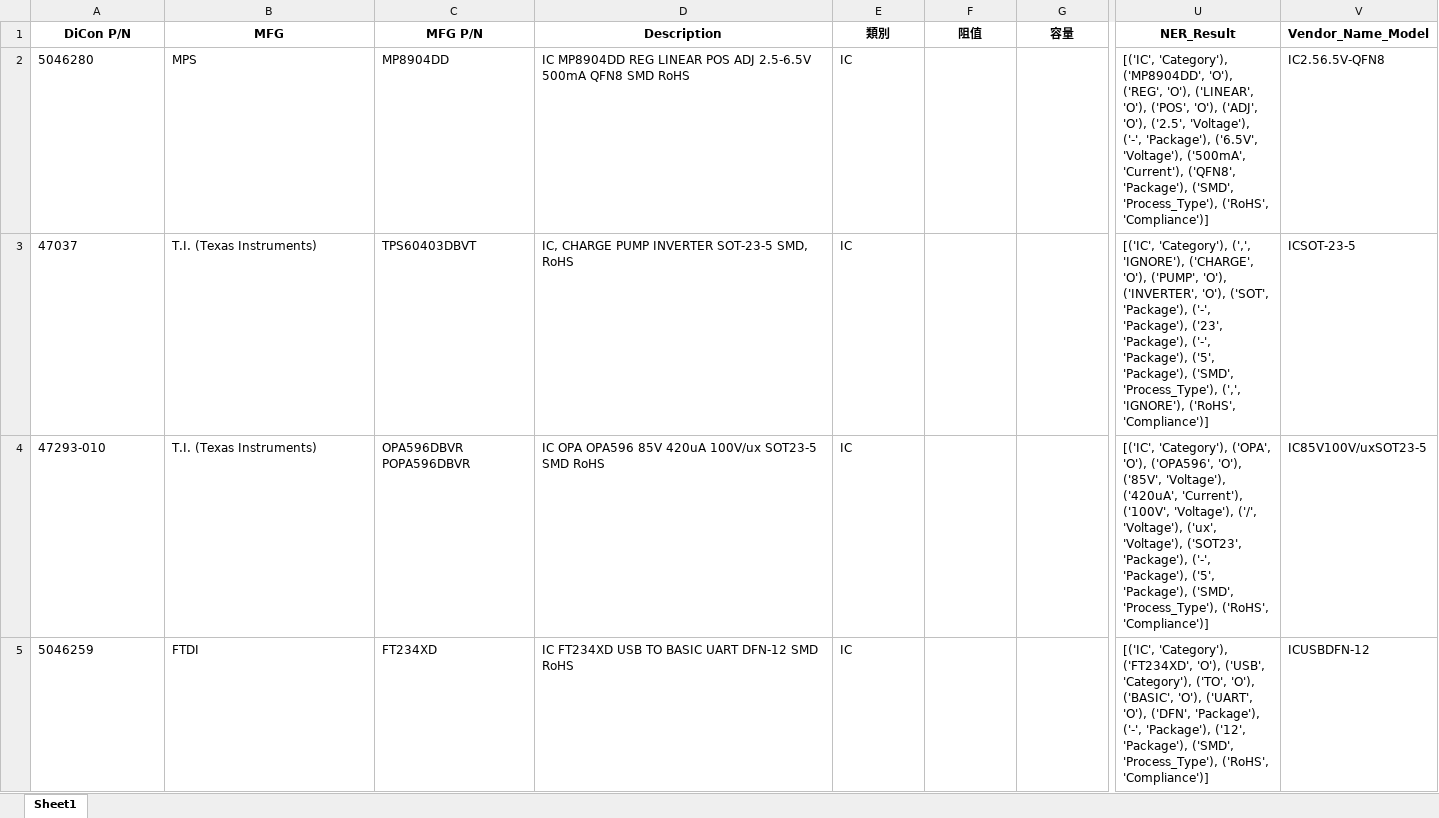
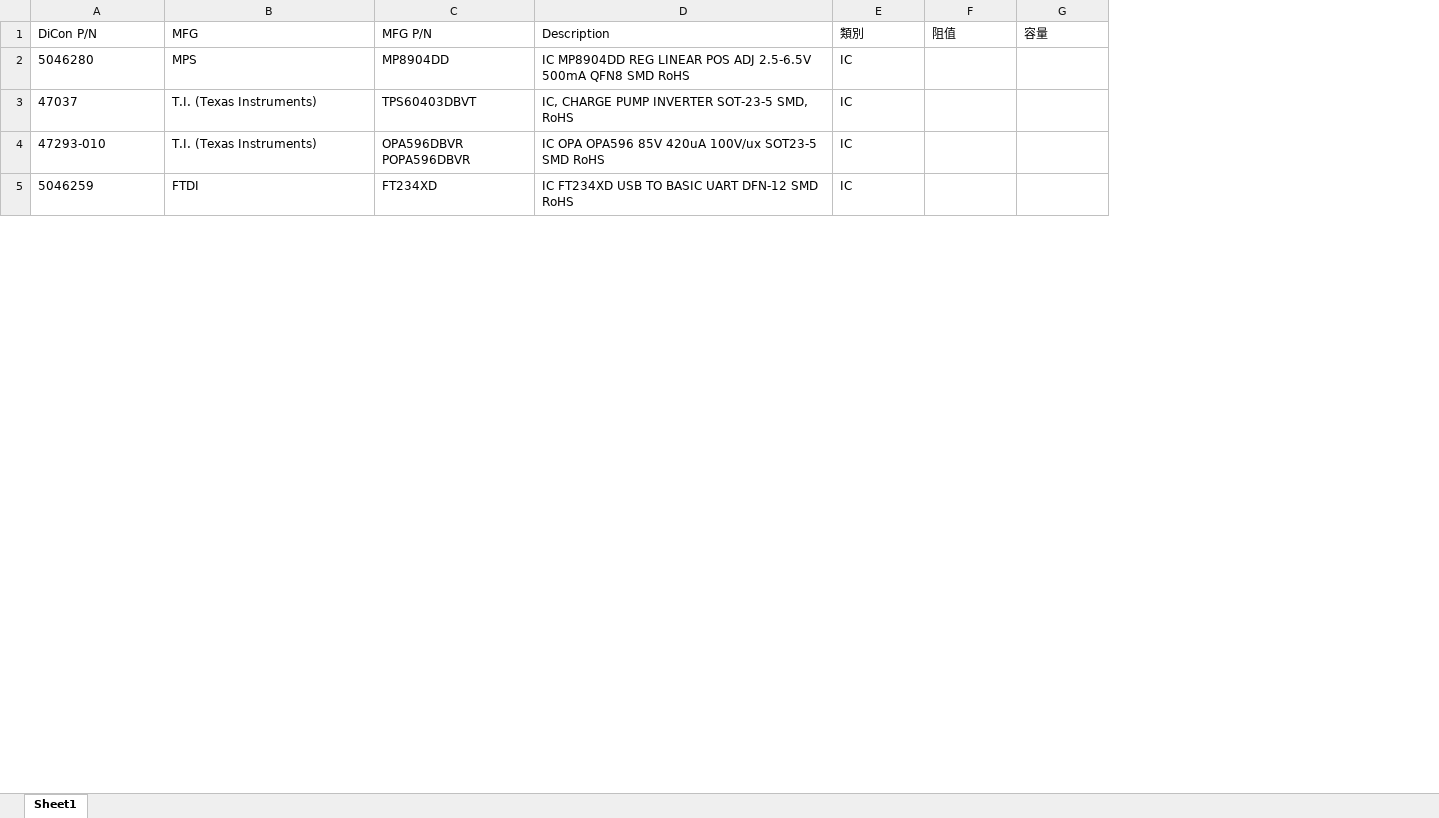
Before and after one commit to ChouKuanCheng/bom_system, an Excel workbook: outputs/BOM_AUTO.xlsx, sheet Sheet1, drawn as a sheet; only a part is shown, gaps mark what is left out; values as stored, in another font and other column widths than the file's, no borders; the diff covers the shown part only; the diff names each change by its address in the sheet, - before the commit and + after, or states it on an @@ line.

```diff
--- a/outputs/BOM_AUTO.xlsx (sheet Sheet1)
+++ b/outputs/BOM_AUTO.xlsx (sheet Sheet1)
-column U (NER_Result), rows 2-5: [('IC', 'Category'), ('MP8904DD', 'O'), ('REG', 'O'), ('LINEAR', 'O'), ('POS', 'O'), ('ADJ', 'O'), ('2.5', 'Voltage'), ('-', 'Package'), ('6.5V', 'Voltage'), ('500mA', 'Current'), ('QFN8', 'Package'), ('SMD', 'Process_Type'), ('RoHS', 'Compliance')] | [('IC', 'Category'), (',', 'IGNORE'), ('CHARGE', 'O'), ('PUMP', 'O'), ('INVERTER', 'O'), ('SOT', 'Package'), ('-', 'Package'), ('23', 'Package'), ('-', 'Package'), ('5', 'Package'), ('SMD', 'Process_Type'), (',', 'IGNORE'), ('RoHS', 'Compliance')] | [('IC', 'Category'), ('OPA', 'O'), ('OPA596', 'O'), ('85V', 'Voltage'), ('420uA', 'Current'), ('100V', 'Voltage'), ('/', 'Voltage'), ('ux', 'Voltage'), ('SOT23', 'Package'), ('-', 'Package'), ('5', 'Package'), ('SMD', 'Process_Type'), ('RoHS', 'Compliance')] | [('IC', 'Category'), ('FT234XD', 'O'), ('USB', 'Category'), ('TO', 'O'), ('BASIC', 'O'), ('UART', 'O'), ('DFN', 'Package'), ('-', 'Package'), ('12', 'Package'), ('SMD', 'Process_Type'), ('RoHS', 'Compliance')]
-column V (Vendor_Name_Model), rows 2-5: IC2.56.5V-QFN8 | ICSOT-23-5 | IC85V100V/uxSOT23-5 | ICUSBDFN-12
@@ A1:G1 bold: on → off, alignment: center → left @@
```
Also changed, not shown: cell formats elsewhere in this sheet, outputs/BOM_REVIEW.xlsx, outputs/BOM_final.xlsx, 11 other files.
